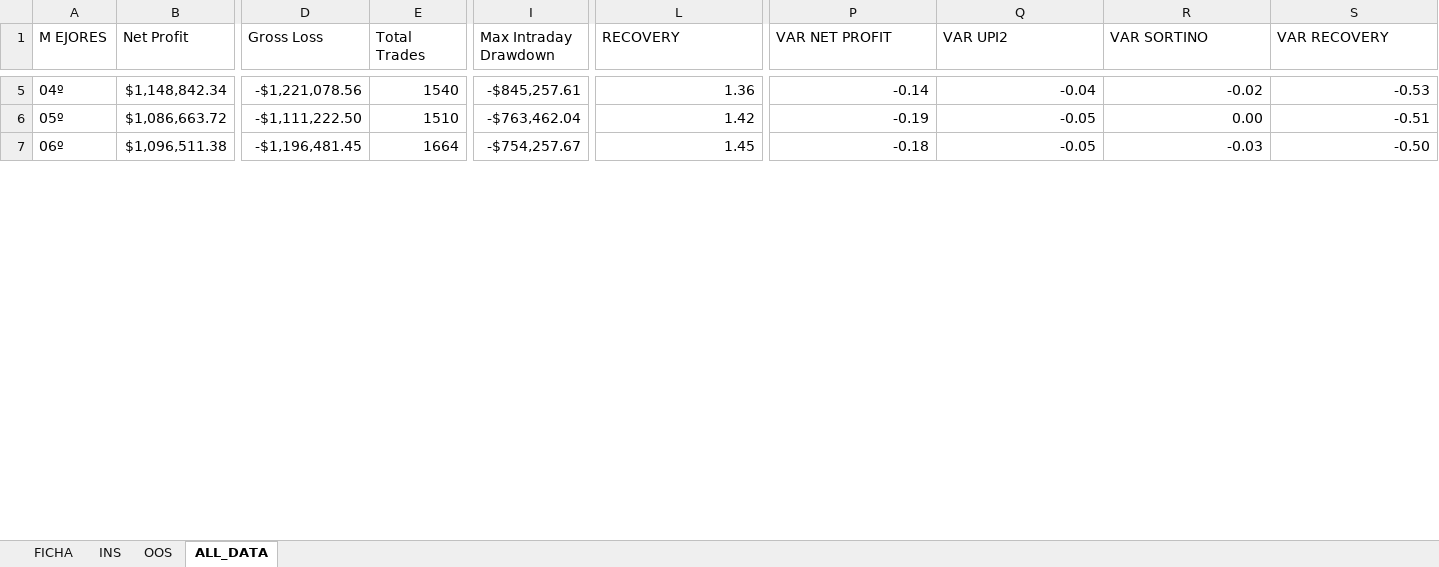
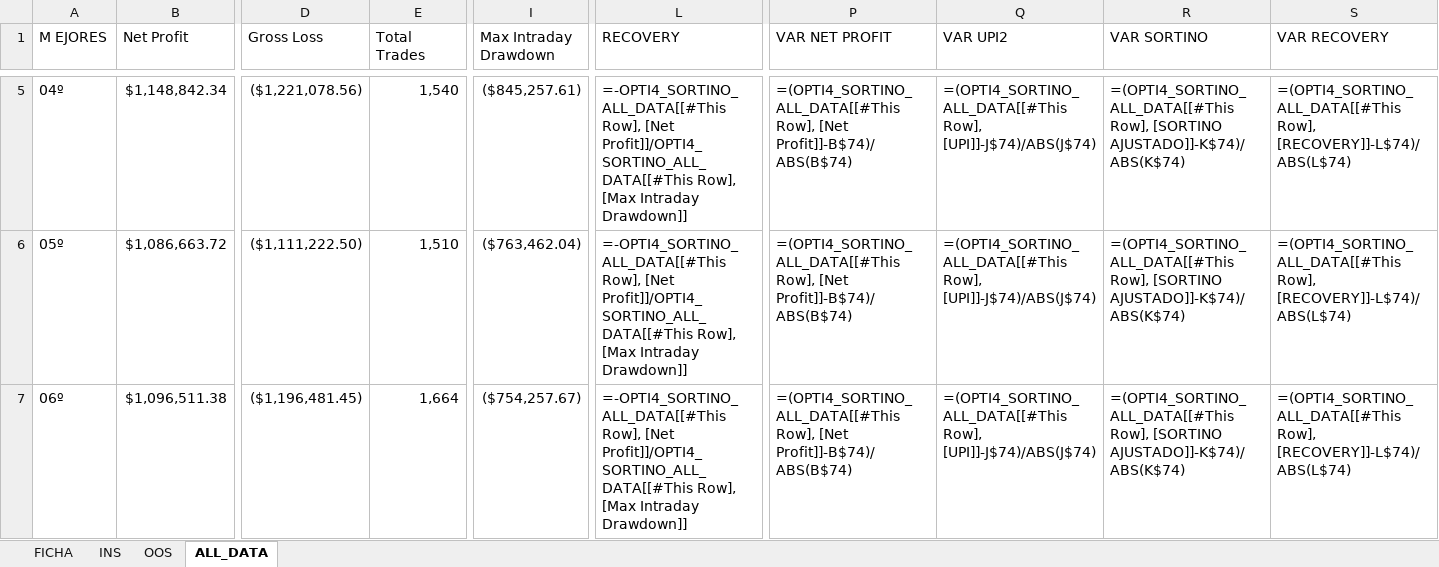
Before and after one commit to alexjust-data/Professional-Trading-System, an Excel workbook: 02_practice/02_workshops/15-practice-05/OPTI4.xlsx, sheet ALL_DATA, drawn as a sheet; only a part is shown, gaps mark what is left out; values as stored, in another font and other column widths than the file's, no cell formats; formulas without a stored value are shown as written; table styles not drawn; the diff covers the shown part only; the diff names each change by its address in the sheet, - before the commit and + after, or states it on an @@ line.

Commit message:
Add: Practice 04 images and menu update
- Added 56 new PNG images (024-079) for practice 04
- Updated practica_04_menu.md navigation
- Modified OPTI4.xlsx optimization spreadsheet

```diff
--- a/02_practice/02_workshops/15-practice-05/OPTI4.xlsx (sheet ALL_DATA)
+++ b/02_practice/02_workshops/15-practice-05/OPTI4.xlsx (sheet ALL_DATA)
-D5 (Gross Loss): -$1,221,078.56
+D5 (Gross Loss): ($1,221,078.56)
-E5 (Total Trades): 1540
+E5 (Total Trades): 1,540
-I5 (Max Intraday Drawdown): -$845,257.61
+I5 (Max Intraday Drawdown): ($845,257.61)
-L5 (RECOVERY): 1.36
+L5 (RECOVERY): =-OPTI4_SORTINO_ALL_DATA[[#This Row], [Net Profit]]/OPTI4_SORTINO_ALL_DATA[[#This Row], [Max Intraday Drawdown]]
-P5 (VAR NET PROFIT): -0.14
+P5 (VAR NET PROFIT): =(OPTI4_SORTINO_ALL_DATA[[#This Row], [Net Profit]]-B$74)/ABS(B$74)
-Q5 (VAR UPI2): -0.04
+Q5 (VAR UPI2): =(OPTI4_SORTINO_ALL_DATA[[#This Row], [UPI]]-J$74)/ABS(J$74)
-R5 (VAR SORTINO): -0.02
+R5 (VAR SORTINO): =(OPTI4_SORTINO_ALL_DATA[[#This Row], [SORTINO AJUSTADO]]-K$74)/ABS(K$74)
-S5 (VAR RECOVERY): -0.53
+S5 (VAR RECOVERY): =(OPTI4_SORTINO_ALL_DATA[[#This Row], [RECOVERY]]-L$74)/ABS(L$74)
-D6 (Gross Loss): -$1,111,222.50
+D6 (Gross Loss): ($1,111,222.50)
-E6 (Total Trades): 1510
+E6 (Total Trades): 1,510
-I6 (Max Intraday Drawdown): -$763,462.04
+I6 (Max Intraday Drawdown): ($763,462.04)
-L6 (RECOVERY): 1.42
+L6 (RECOVERY): =-OPTI4_SORTINO_ALL_DATA[[#This Row], [Net Profit]]/OPTI4_SORTINO_ALL_DATA[[#This Row], [Max Intraday Drawdown]]
-P6 (VAR NET PROFIT): -0.19
+P6 (VAR NET PROFIT): =(OPTI4_SORTINO_ALL_DATA[[#This Row], [Net Profit]]-B$74)/ABS(B$74)
-Q6:Q7 (VAR UPI2): -0.05
+Q6:Q7 (VAR UPI2): =(OPTI4_SORTINO_ALL_DATA[[#This Row], [UPI]]-J$74)/ABS(J$74)
-R6 (VAR SORTINO): 0.00
+R6 (VAR SORTINO): =(OPTI4_SORTINO_ALL_DATA[[#This Row], [SORTINO AJUSTADO]]-K$74)/ABS(K$74)
-S6 (VAR RECOVERY): -0.51
+S6 (VAR RECOVERY): =(OPTI4_SORTINO_ALL_DATA[[#This Row], [RECOVERY]]-L$74)/ABS(L$74)
-D7 (Gross Loss): -$1,196,481.45
+D7 (Gross Loss): ($1,196,481.45)
-E7 (Total Trades): 1664
+E7 (Total Trades): 1,664
-I7 (Max Intraday Drawdown): -$754,257.67
+I7 (Max Intraday Drawdown): ($754,257.67)
-L7 (RECOVERY): 1.45
+L7 (RECOVERY): =-OPTI4_SORTINO_ALL_DATA[[#This Row], [Net Profit]]/OPTI4_SORTINO_ALL_DATA[[#This Row], [Max Intraday Drawdown]]
-P7 (VAR NET PROFIT): -0.18
+P7 (VAR NET PROFIT): =(OPTI4_SORTINO_ALL_DATA[[#This Row], [Net Profit]]-B$74)/ABS(B$74)
-R7 (VAR SORTINO): -0.03
+R7 (VAR SORTINO): =(OPTI4_SORTINO_ALL_DATA[[#This Row], [SORTINO AJUSTADO]]-K$74)/ABS(K$74)
-S7 (VAR RECOVERY): -0.50
+S7 (VAR RECOVERY): =(OPTI4_SORTINO_ALL_DATA[[#This Row], [RECOVERY]]-L$74)/ABS(L$74)
```
Also changed, not shown: 646 edited cells elsewhere in this sheet, sheet INS, sheet OOS, sheet FICHA, cell formats, 58 other files.
